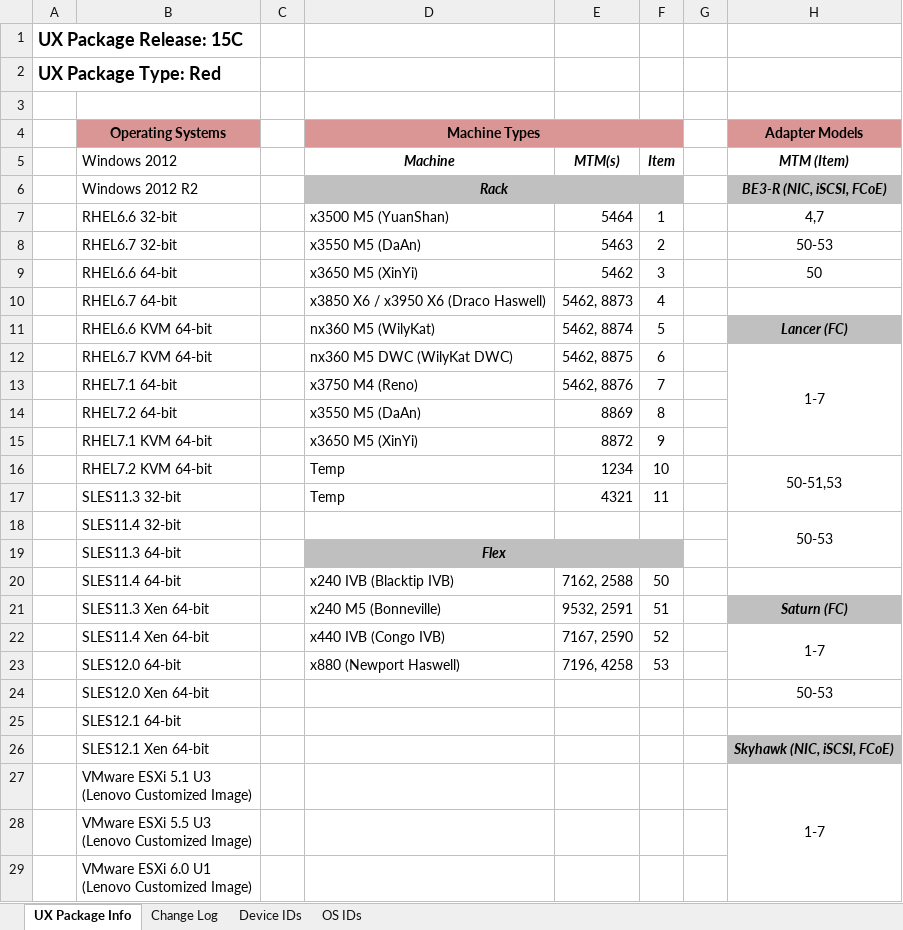
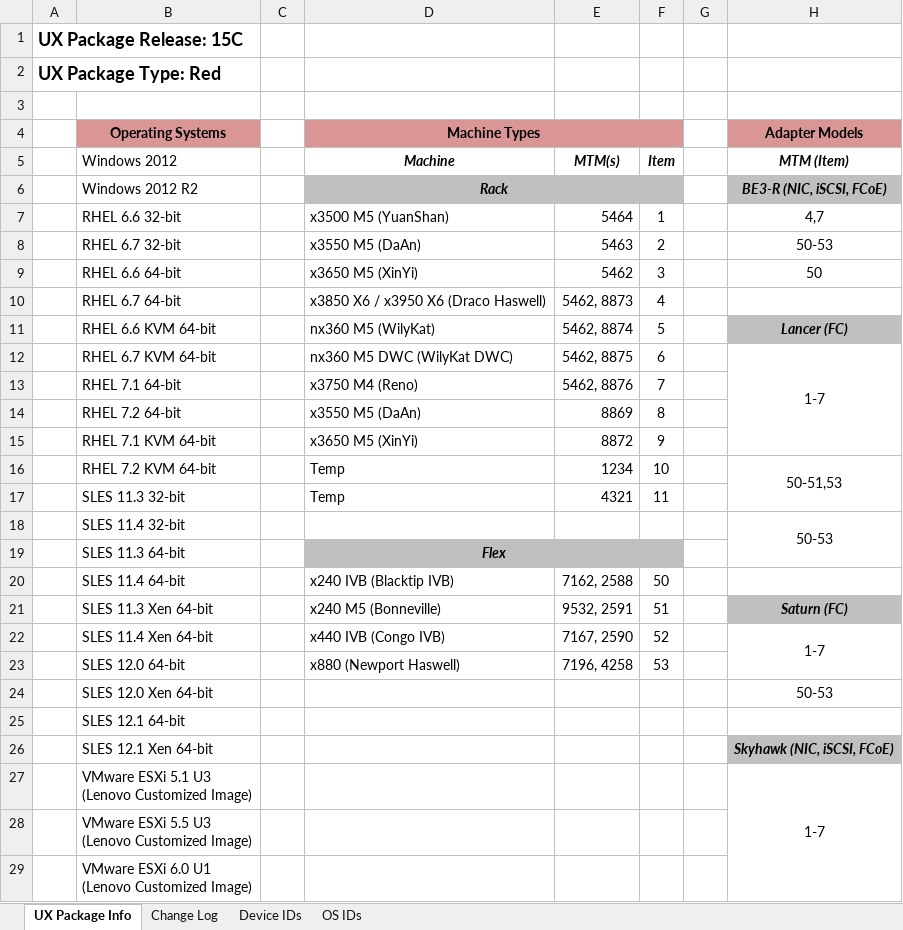
Before and after one commit to sysrage/jar-verify, an Excel workbook: 15C-Red-BOM-2015-10-21.xlsx, sheet UX Package Info, drawn as a sheet; only a part is shown; values as stored, in another font and other column widths than the file's, no borders; the diff names each change by its address in the sheet, - before the commit and + after, or states it on an @@ line.

```diff
--- a/15C-Red-BOM-2015-10-21.xlsx (sheet UX Package Info)
+++ b/15C-Red-BOM-2015-10-21.xlsx (sheet UX Package Info)
-B7 (Windows 2012): RHEL6.6 32-bit
+B7 (Windows 2012): RHEL 6.6 32-bit
-B8 (Windows 2012): RHEL6.7 32-bit
+B8 (Windows 2012): RHEL 6.7 32-bit
-B9 (Windows 2012): RHEL6.6 64-bit
+B9 (Windows 2012): RHEL 6.6 64-bit
-B10 (Windows 2012): RHEL6.7 64-bit
+B10 (Windows 2012): RHEL 6.7 64-bit
-B11 (Windows 2012): RHEL6.6 KVM 64-bit
+B11 (Windows 2012): RHEL 6.6 KVM 64-bit
-B12 (Windows 2012): RHEL6.7 KVM 64-bit
+B12 (Windows 2012): RHEL 6.7 KVM 64-bit
-B13 (Windows 2012): RHEL7.1 64-bit
+B13 (Windows 2012): RHEL 7.1 64-bit
-B14 (Windows 2012): RHEL7.2 64-bit
+B14 (Windows 2012): RHEL 7.2 64-bit
-B15 (Windows 2012): RHEL7.1 KVM 64-bit
+B15 (Windows 2012): RHEL 7.1 KVM 64-bit
-B16 (Windows 2012): RHEL7.2 KVM 64-bit
+B16 (Windows 2012): RHEL 7.2 KVM 64-bit
-B17 (Windows 2012): SLES11.3 32-bit
+B17 (Windows 2012): SLES 11.3 32-bit
-B18 (Windows 2012): SLES11.4 32-bit
+B18 (Windows 2012): SLES 11.4 32-bit
-B19 (Windows 2012): SLES11.3 64-bit
+B19 (Windows 2012): SLES 11.3 64-bit
-B20 (Windows 2012): SLES11.4 64-bit
+B20 (Windows 2012): SLES 11.4 64-bit
-B21 (Windows 2012): SLES11.3 Xen 64-bit
+B21 (Windows 2012): SLES 11.3 Xen 64-bit
-B22 (Windows 2012): SLES11.4 Xen 64-bit
+B22 (Windows 2012): SLES 11.4 Xen 64-bit
-B23 (Windows 2012): SLES12.0 64-bit
+B23 (Windows 2012): SLES 12.0 64-bit
-B24 (Windows 2012): SLES12.0 Xen 64-bit
+B24 (Windows 2012): SLES 12.0 Xen 64-bit
-B25 (Windows 2012): SLES12.1 64-bit
+B25 (Windows 2012): SLES 12.1 64-bit
-B26 (Windows 2012): SLES12.1 Xen 64-bit
+B26 (Windows 2012): SLES 12.1 Xen 64-bit
```
Also changed, not shown: 2 other files.
